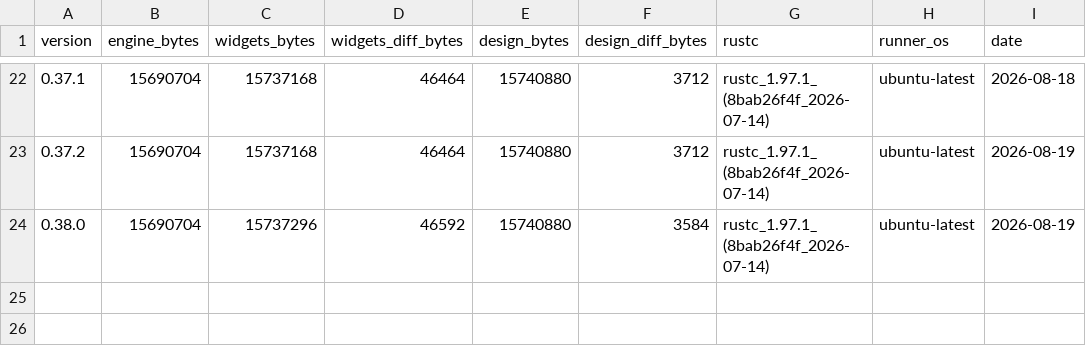
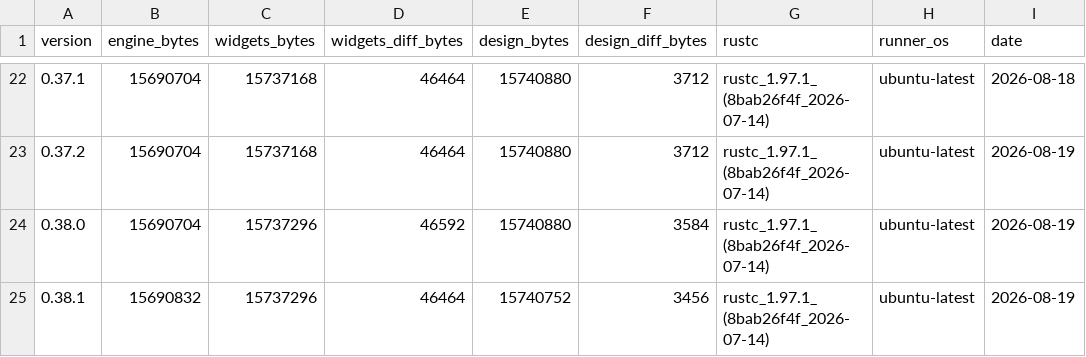
Before and after one commit to nabbisen/snora, a CSV file: docs/src/reference/binary-size-budget/binary-size.csv, drawn as a sheet; only a part is shown, gaps mark what is left out.

```diff
--- a/docs/src/reference/binary-size-budget/binary-size.csv
+++ b/docs/src/reference/binary-size-budget/binary-size.csv
@@ -24 +24,2 @@ version,engine_bytes,widgets_bytes,widgets_diff_bytes,design_bytes,design_diff_b
 0.38.0,15690704,15737296,46592,15740880,3584,rustc_1.97.1_(8bab26f4f_2026-07-14),ubuntu-latest,2026-08-19
+0.38.1,15690832,15737296,46464,15740752,3456,rustc_1.97.1_(8bab26f4f_2026-07-14),ubuntu-latest,2026-08-19
```
